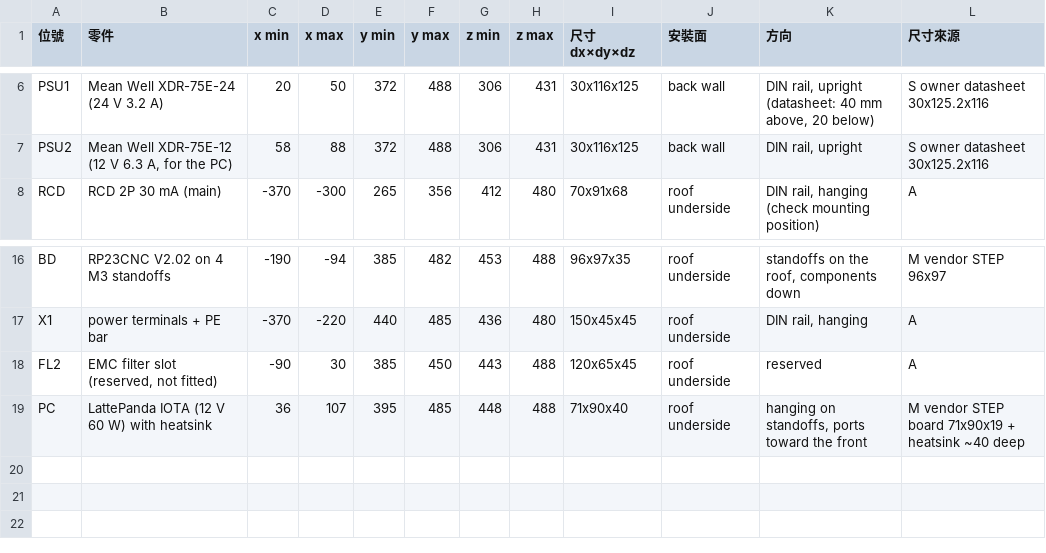
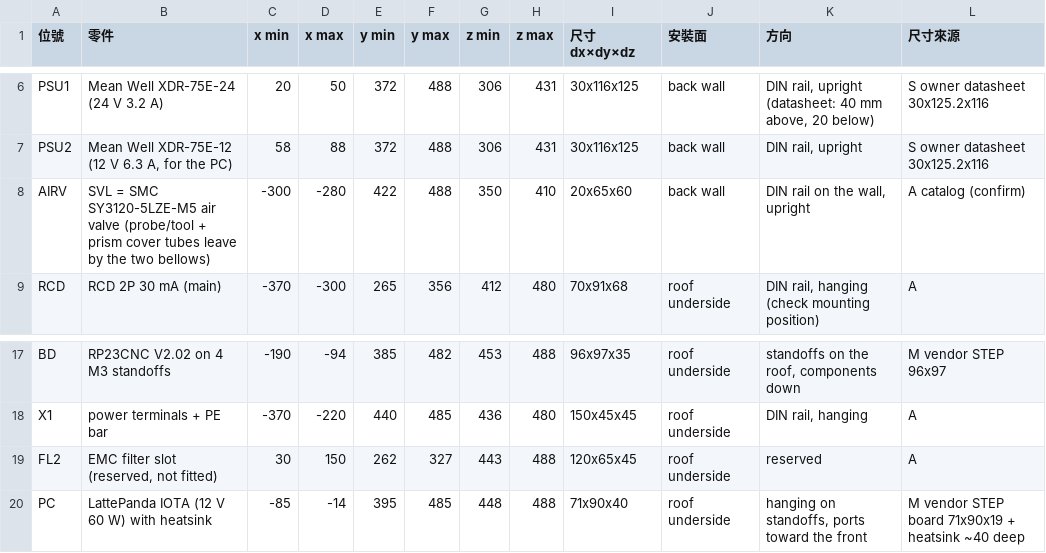
Before and after one commit to arco651749/CNC-DESIGN, a CSV file: column_box/placement.csv, drawn as a sheet; only a part is shown, gaps mark what is left out.

```diff
--- a/column_box/placement.csv
+++ b/column_box/placement.csv
@@ -7,2 +7,3 @@ PSU1,Mean Well XDR-75E-24 (24 V 3.2 A),20,50,372,488,306,431,30x116x125,back wal
 PSU2,"Mean Well XDR-75E-12 (12 V 6.3 A, for the PC)",58,88,372,488,306,431,30x116x125,back wall,"DIN rail, upright",S owner datasheet 30x125.2x116
+AIRV,SVL = SMC SY3120-5LZE-M5 air valve (probe/tool + prism cover tubes leave by the two bellows),-300,-280,422,488,350,410,20x65x60,back wall,"DIN rail on the wall, upright",A catalog (confirm)
 RCD,RCD 2P 30 mA (main),-370,-300,265,356,412,480,70x91x68,roof underside,"DIN rail, hanging (check mounting position)",A
@@ -17,3 +18,3 @@ BD,RP23CNC V2.02 on 4 M3 standoffs,-190,-94,385,482,453,488,96x97x35,roof unders
 X1,power terminals + PE bar,-370,-220,440,485,436,480,150x45x45,roof underside,"DIN rail, hanging",A
-FL2,"EMC filter slot (reserved, not fitted)",-90,30,385,450,443,488,120x65x45,roof underside,reserved,A
-PC,LattePanda IOTA (12 V 60 W) with heatsink,36,107,395,485,448,488,71x90x40,roof underside,"hanging on standoffs, ports toward the front",M vendor STEP board 71x90x19 + heatsink ~40 deep
+FL2,"EMC filter slot (reserved, not fitted)",30,150,262,327,443,488,120x65x45,roof underside,reserved,A
+PC,LattePanda IOTA (12 V 60 W) with heatsink,-85,-14,395,485,448,488,71x90x40,roof underside,"hanging on standoffs, ports toward the front",M vendor STEP board 71x90x19 + heatsink ~40 deep
```
Also changed, not shown: column_box/openings.csv, 9 other files.
